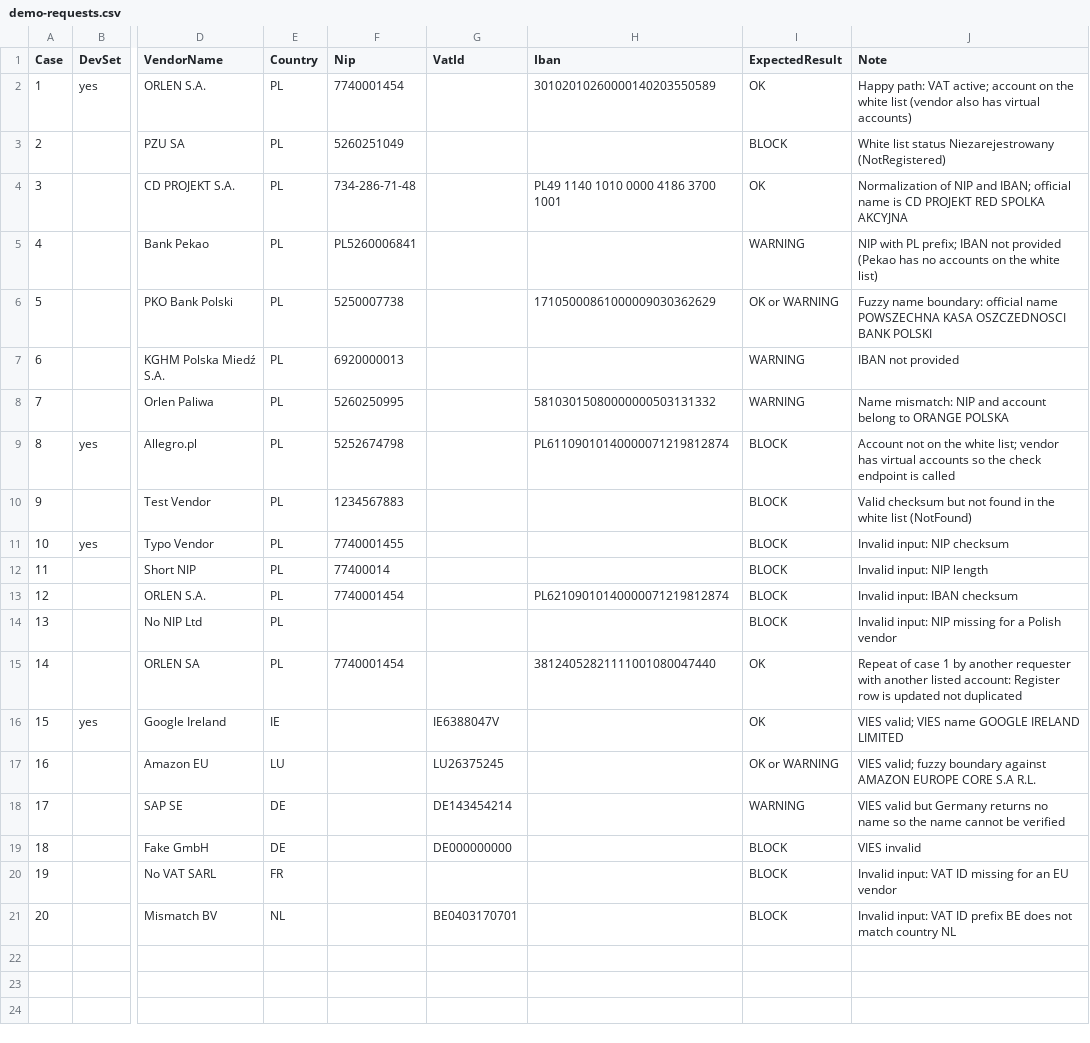
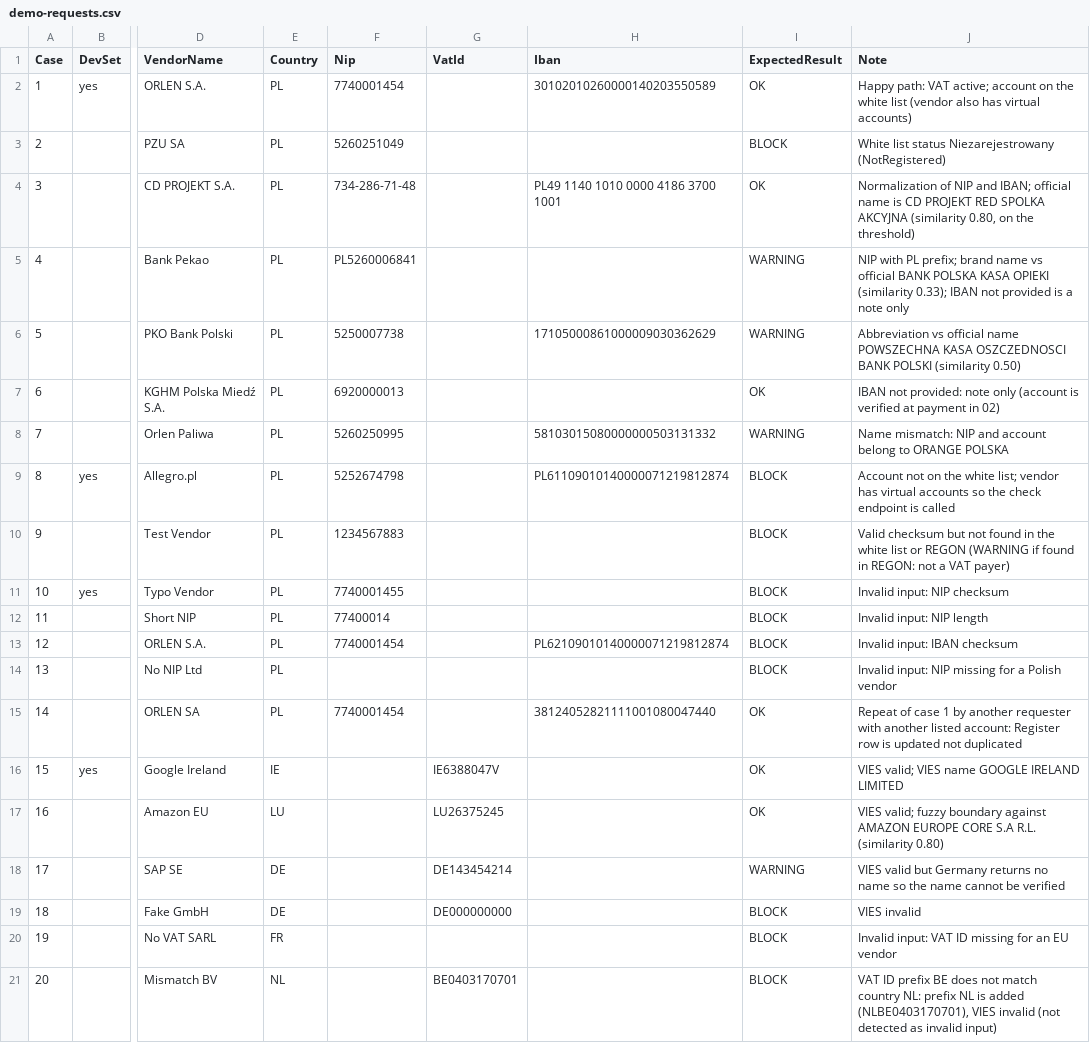
Before and after one commit to niktedi/uipath-dev, a CSV file: 01-vendor-verification/data/demo-requests.csv, drawn as a sheet; only a part is shown, gaps mark what is left out; the diff names each change by its address in the sheet, - before the commit and + after, or states it on an @@ line.

Commit message:
docs(01): align demo expected results with result rules

```diff
--- a/01-vendor-verification/data/demo-requests.csv
+++ b/01-vendor-verification/data/demo-requests.csv
-J4 (Note): …SPOLKA AKCYJNA
+J4 (Note): …SPOLKA AKCYJNA (similarity 0.80, on the threshold)
-J5 (Note): …PL prefix; IBAN not provided (Pekao has no accounts on the white list)
+J5 (Note): …PL prefix; brand name vs official BANK POLSKA KASA OPIEKI (similarity 0.33); IBAN not provided is a note only
-I6 (ExpectedResult): OK or WARNING
+I6 (ExpectedResult): WARNING
-J6 (Note): Fuzzy name boundary: official name POWSZECHNA KASA OSZCZEDNOSCI BANK POLSKI
+J6 (Note): Abbreviation vs official name POWSZECHNA KASA OSZCZEDNOSCI BANK POLSKI (similarity 0.50)
-I7 (ExpectedResult): WARNING
+I7 (ExpectedResult): OK
-J7 (Note): IBAN not provided
+J7 (Note): IBAN not provided: note only (account is verified at payment in 02)
-J10 (Note): …white list (NotFound)
+J10 (Note): …white list or REGON (WARNING if found in REGON: not a VAT payer)
-I17 (ExpectedResult): OK or WARNING
+I17 (ExpectedResult): OK
-J17 (Note): …S.A R.L.
+J17 (Note): …S.A R.L. (similarity 0.80)
-J21 (Note): Invalid input: VAT ID prefix BE does not match country NL
+J21 (Note): VAT ID prefix BE does not match country NL: prefix NL is added (NLBE0403170701), VIES invalid (not detected as invalid input)
```
